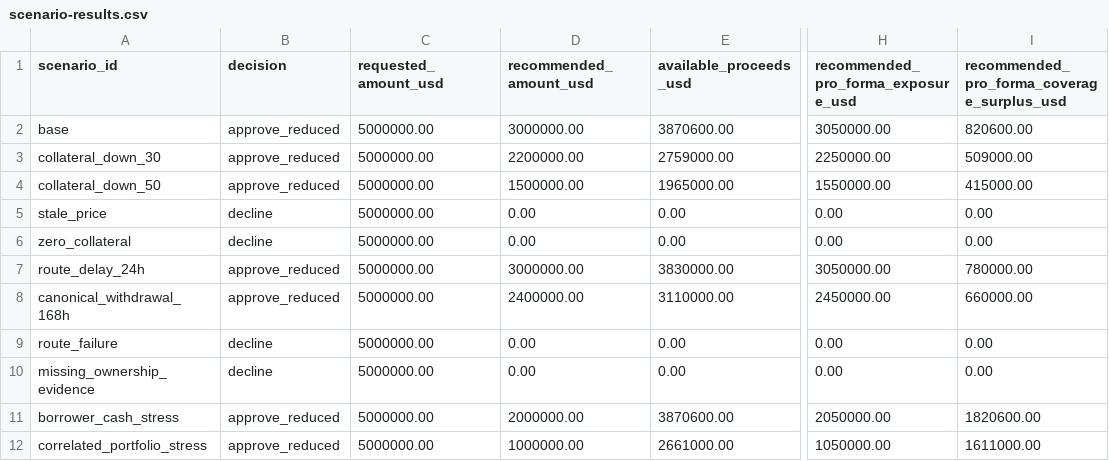
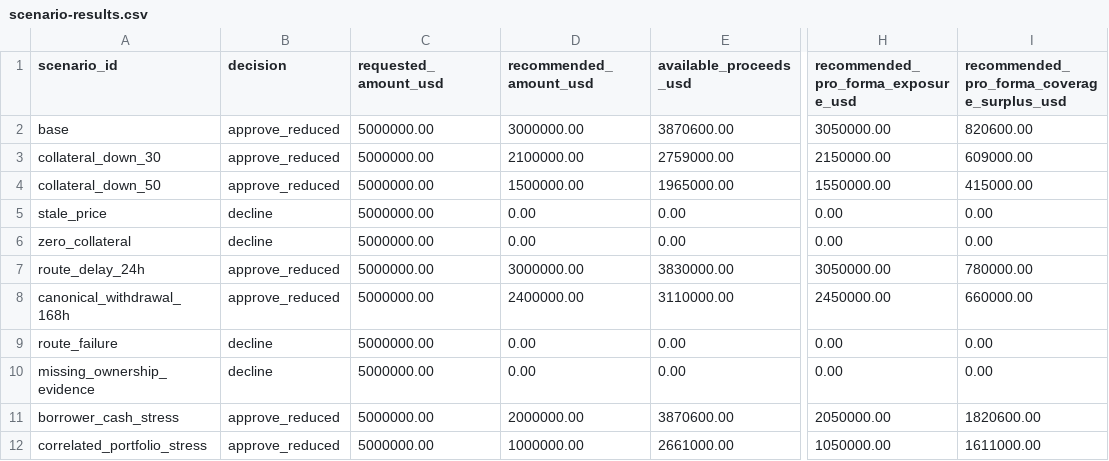
Before and after one commit to RahilBhavan/coinbase-credit-risk, a CSV file: artifacts/scenario-results.csv, drawn as a sheet; only a part is shown, gaps mark what is left out; the diff names each change by its address in the sheet, - before the commit and + after, or states it on an @@ line.

```diff
--- a/artifacts/scenario-results.csv
+++ b/artifacts/scenario-results.csv
-D3 (recommended_amount_usd): 2200000.00
+D3 (recommended_amount_usd): 2100000.00
-H3: 2250000.00
+H3: 2150000.00
-I3: 509000.00
+I3: 609000.00
```
Also changed, not shown: artifacts/decision-lineage.csv, artifacts/reviewer-scorecard.csv, 45 other files.
